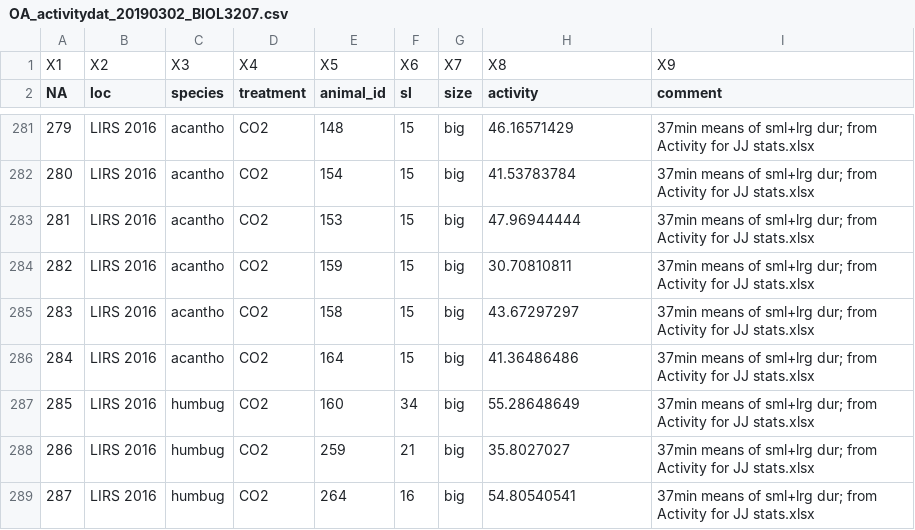
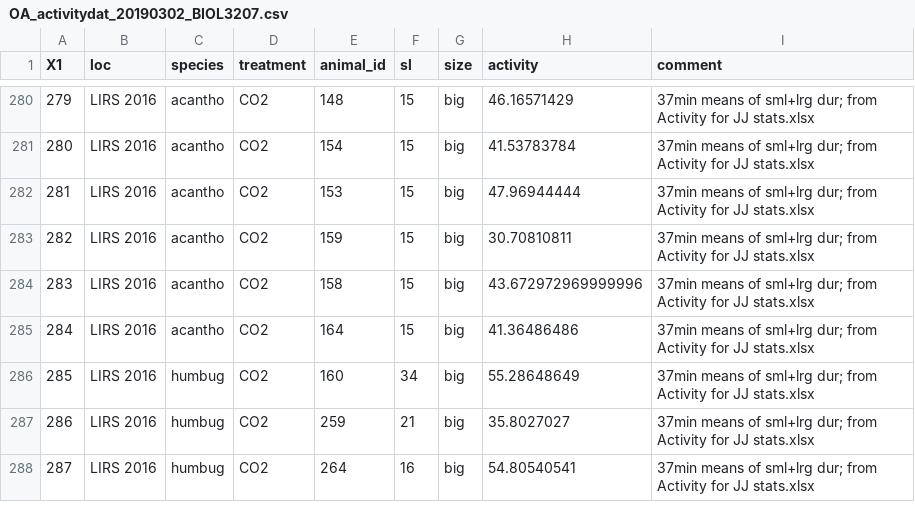
Before and after one commit to kpet0008/u5642816_BIOL3207_Week6, a CSV file: output/data/OA_activitydat_20190302_BIOL3207.csv, drawn as a sheet; only a part is shown, gaps mark what is left out; removed rows and columns are numbered as before the commit, all else as after; the diff names each change by its address in the sheet, - before the commit and + after, or states it on an @@ line.

```diff
--- a/output/data/OA_activitydat_20190302_BIOL3207.csv
+++ b/output/data/OA_activitydat_20190302_BIOL3207.csv
-row 1: X1 | X2 | X3 | X4 | X5 | X6 | X7 | X8 | X9
@@ column A (X1) renumbered in row 1 @@
-H284 (activity): 43.67297297
+H284 (activity): 43.672972969999996
```
Also changed, not shown: 1 other file.
